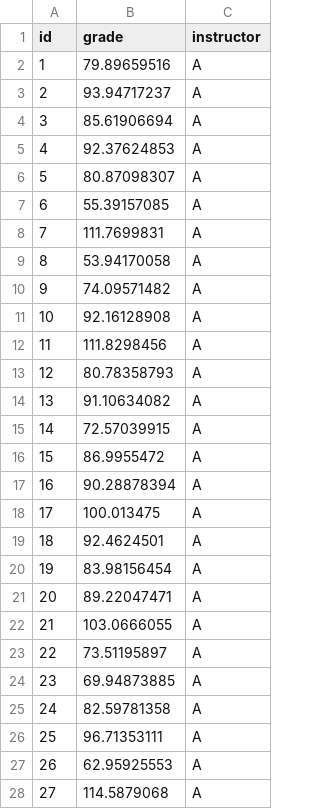
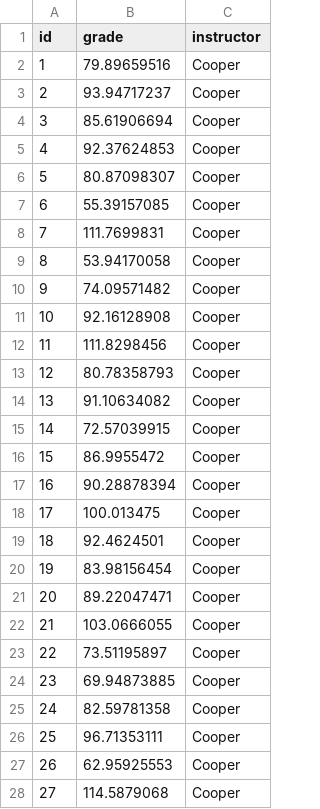
Before and after one commit to zief0002/epsy-5261, a CSV file: data/grades.csv, drawn as a sheet; only a part is shown; the diff covers the shown part only.

Commit message:
Updated grades

```diff
--- a/data/grades.csv
+++ b/data/grades.csv
@@ -1,28 +1,28 @@
 id,grade,instructor
-1,79.89659516,A
-2,93.94717237,A
-3,85.61906694,A
-4,92.37624853,A
-5,80.87098307,A
-6,55.39157085,A
-7,111.7699831,A
-8,53.94170058,A
-9,74.09571482,A
-10,92.16128908,A
-11,111.8298456,A
-12,80.78358793,A
-13,91.10634082,A
-14,72.57039915,A
-15,86.9955472,A
-16,90.28878394,A
-17,100.013475,A
-18,92.4624501,A
-19,83.98156454,A
-20,89.22047471,A
-21,103.0666055,A
-22,73.51195897,A
-23,69.94873885,A
-24,82.59781358,A
-25,96.71353111,A
-26,62.95925553,A
-27,114.5879068,A
+1,79.89659516,Cooper
+2,93.94717237,Cooper
+3,85.61906694,Cooper
+4,92.37624853,Cooper
+5,80.87098307,Cooper
+6,55.39157085,Cooper
+7,111.7699831,Cooper
+8,53.94170058,Cooper
+9,74.09571482,Cooper
+10,92.16128908,Cooper
+11,111.8298456,Cooper
+12,80.78358793,Cooper
+13,91.10634082,Cooper
+14,72.57039915,Cooper
+15,86.9955472,Cooper
+16,90.28878394,Cooper
+17,100.013475,Cooper
+18,92.4624501,Cooper
+19,83.98156454,Cooper
+20,89.22047471,Cooper
+21,103.0666055,Cooper
+22,73.51195897,Cooper
+23,69.94873885,Cooper
+24,82.59781358,Cooper
+25,96.71353111,Cooper
+26,62.95925553,Cooper
+27,114.5879068,Cooper
```
Also changed, not shown: 73 edited cells elsewhere in this file.
